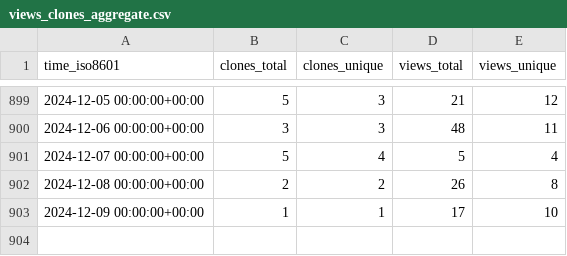
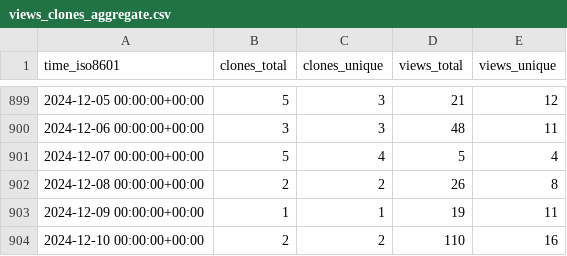
Before and after one commit to awslabs/aws-cloudsaga, a CSV file: awslabs/aws-cloudsaga/ghrs-data/views_clones_aggregate.csv, drawn as a sheet; only a part is shown, gaps mark what is left out.

```diff
--- a/awslabs/aws-cloudsaga/ghrs-data/views_clones_aggregate.csv
+++ b/awslabs/aws-cloudsaga/ghrs-data/views_clones_aggregate.csv
@@ -902,2 +902,3 @@ time_iso8601,clones_total,clones_unique,views_total,views_unique
 2024-12-08 00:00:00+00:00,2,2,26,8
-2024-12-09 00:00:00+00:00,1,1,17,10
+2024-12-09 00:00:00+00:00,1,1,19,11
+2024-12-10 00:00:00+00:00,2,2,110,16
```
Also changed, not shown: 1 other file.
